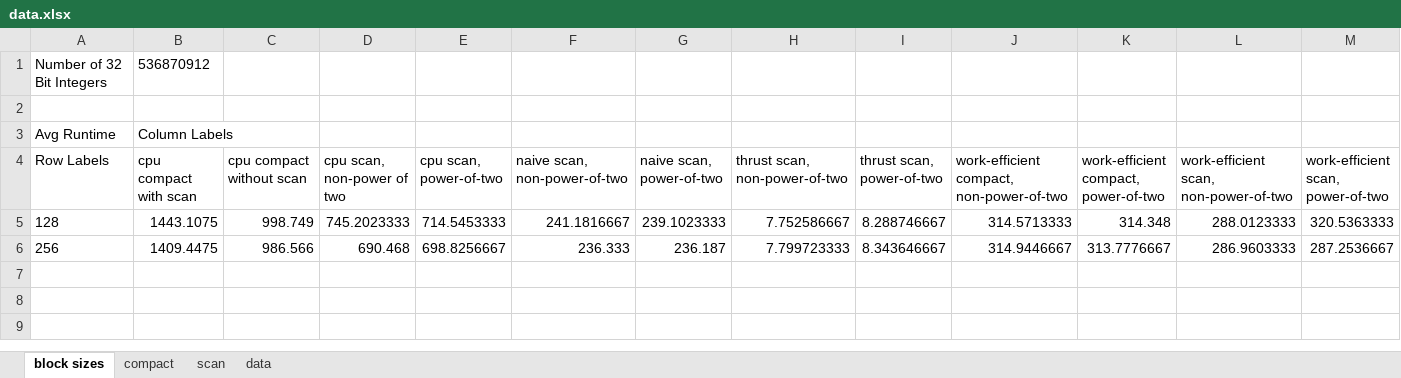
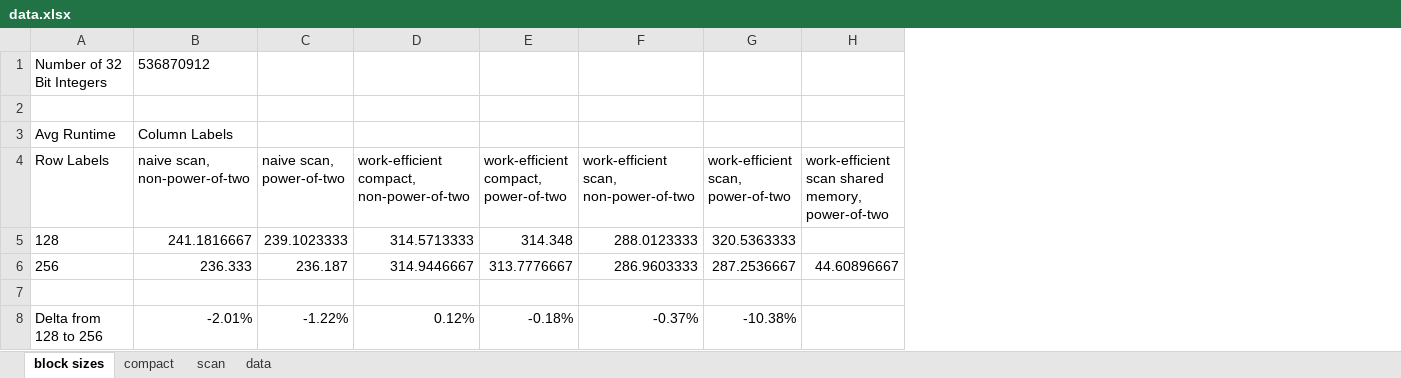
Before and after one commit to AaronTian-stack/Project2-Stream-Compaction, an Excel workbook: data.xlsx, sheet block sizes, drawn as a sheet; values as stored, in another font and other column widths than the file's, no borders; charts and pictures and conditional formats not drawn; removed rows and columns are numbered as before the commit, all else as after; the diff names each change by its address in the sheet, - before the commit and + after, or states it on an @@ line.

Commit message:
readme and data

```diff
--- a/data.xlsx (sheet block sizes)
+++ b/data.xlsx (sheet block sizes)
-column B (cpu compact with scan), rows 1-3: 536870912 |  | Column Labels; rows 5-6: 1443.1075 | 1409.4475
-column C (cpu compact without scan), rows 5-6: 998.749 | 986.566
-column D (cpu scan, non-power of two), rows 5-6: 745.2023333 | 690.468
-column E (cpu scan, power-of-two), rows 5-6: 714.5453333 | 698.8256667
-column H (thrust scan, non-power-of-two), rows 5-6: 7.752586667 | 7.799723333
-column I (thrust scan, power-of-two), rows 5-6: 8.288746667 | 8.343646667
+column H, rows 4-6: work-efficient scan shared memory, power-of-two |  | 44.60896667
-B1 (naive scan, non-power-of-two): (empty)
+B1 (naive scan, non-power-of-two): 536870912
-B3 (naive scan, non-power-of-two): (empty)
+B3 (naive scan, non-power-of-two): Column Labels
+row 7: (empty)
+row 8: Delta from 128 to 256 | -2.01% | -1.22% | 0.12% | -0.18% | -0.37% | -10.38%
```
Also changed, not shown: sheet scan, charts or pictures, 11 other files.
